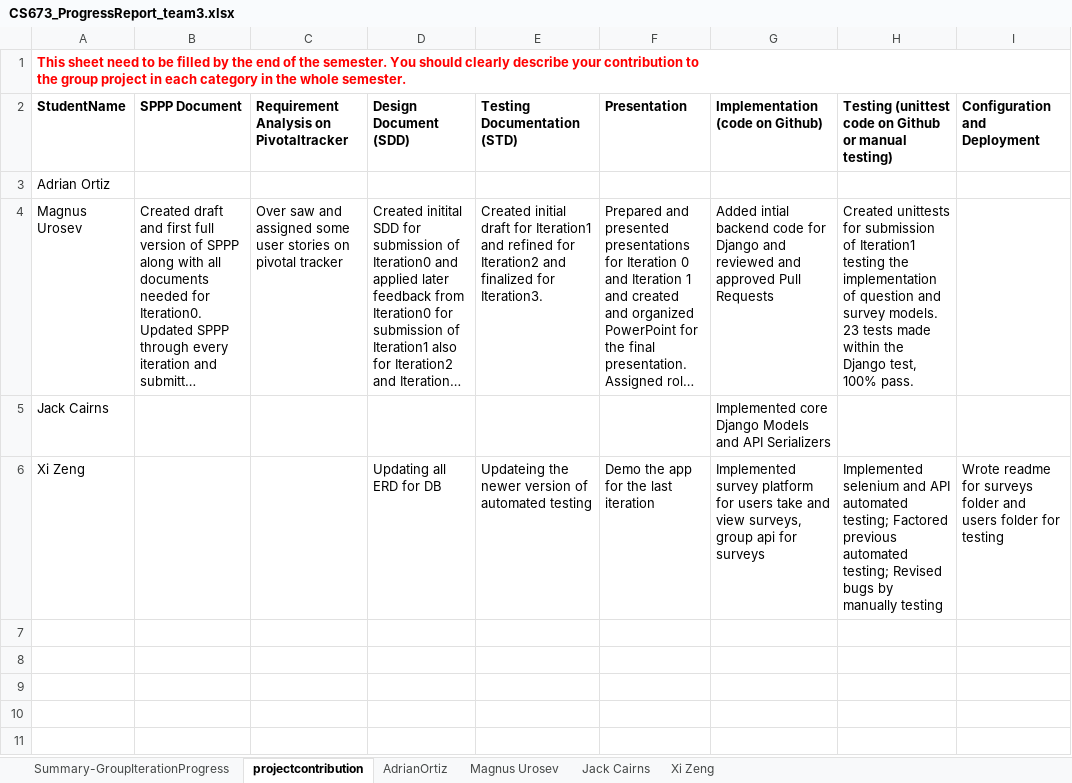
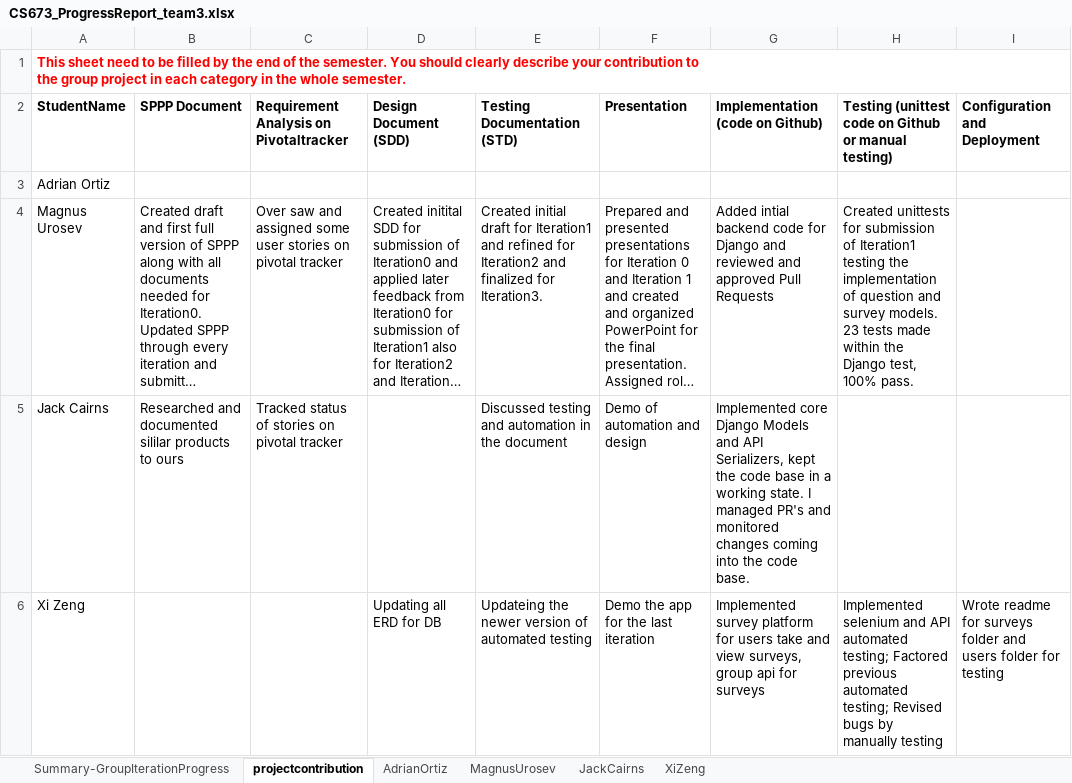
Before and after one commit to BUMETCS673/cs673se_sum1_24_team_3, an Excel workbook: doc/CS673_ProgressReport_team3.xlsx, sheet projectcontribution, drawn as a sheet; only a part is shown; long unchanged cells end in …; values as stored, in another font and other column widths than the file's, no borders; charts and pictures not drawn; the diff names each change by its address in the sheet, - before the commit and + after, or states it on an @@ line.

```diff
--- a/doc/CS673_ProgressReport_team3.xlsx (sheet projectcontribution)
+++ b/doc/CS673_ProgressReport_team3.xlsx (sheet projectcontribution)
-sheet tab: Magnus Urosev
+sheet tab: MagnusUrosev
-sheet tab: Jack Cairns
+sheet tab: JackCairns
-sheet tab: Xi Zeng
+sheet tab: XiZeng
-B5 (SPPP Document): (empty)
+B5 (SPPP Document): Researched and documented sililar products to ours
-C5: (empty)
+C5: Tracked status of stories on pivotal tracker
-E5 (Testing Documentation (STD)): (empty)
+E5 (Testing Documentation (STD)): Discussed testing and automation in the document
-F5 (Presentation): (empty)
+F5 (Presentation): Demo of automation and design
-G5 (Implementation (code on Github)): …and API Serializers
+G5 (Implementation (code on Github)): …and API Serializers, kept the code base in a working state. I managed PR's and monitored changes coming into the code base.
```
Also changed, not shown: sheet Summary-GroupIterationProgress, sheet AdrianOrtiz, sheet JackCairns, sheet MagnusUrosev.
